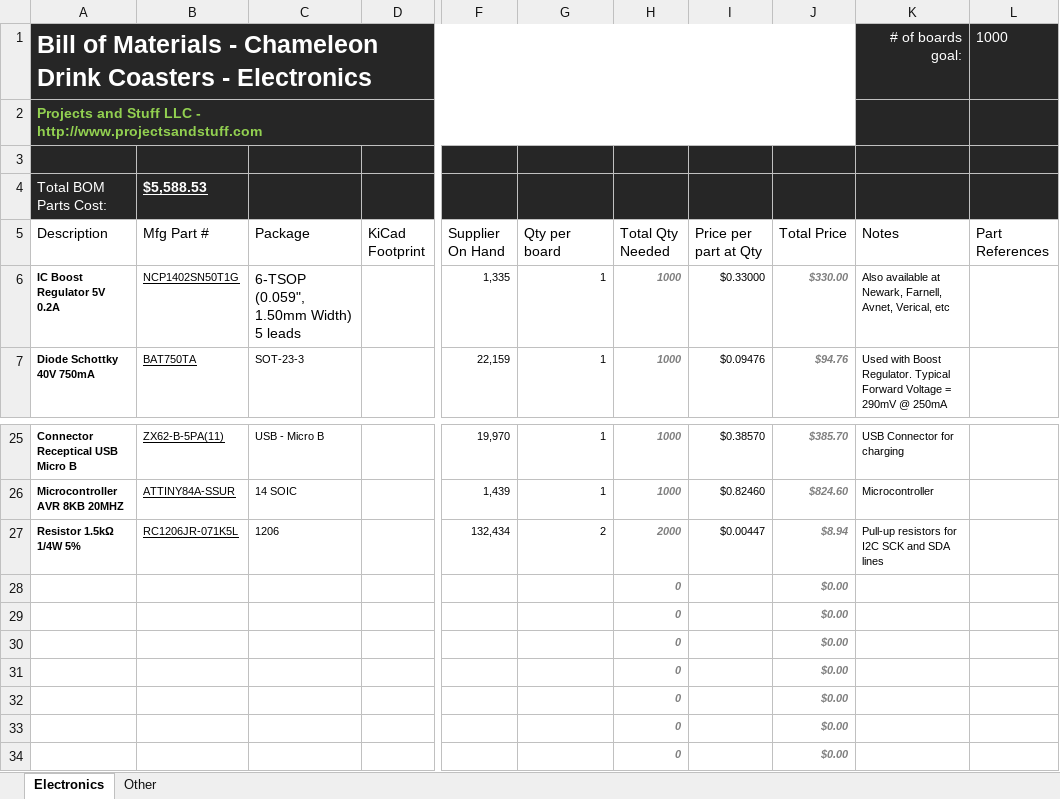
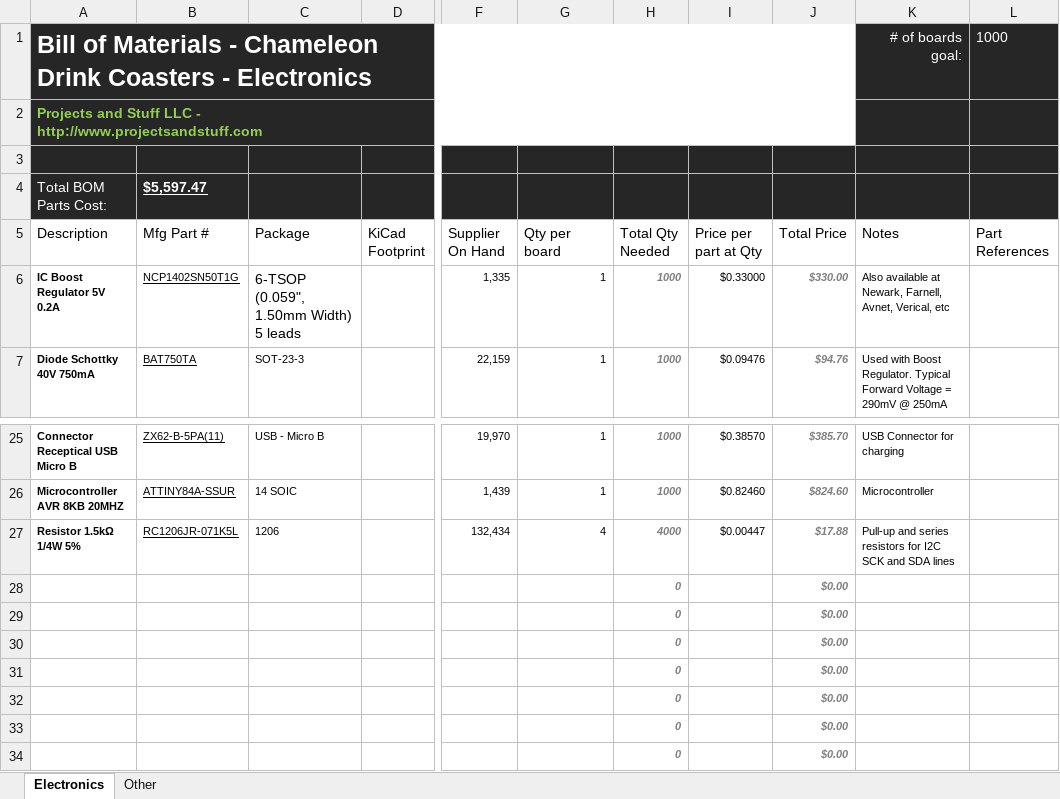
Before and after one commit to Projects-and-Stuff/Chameleon, an Excel workbook: Notes/Chameleon BOM.xlsx, sheet Electronics, drawn as a sheet; only a part is shown, gaps mark what is left out; values as stored, in another font and other column widths than the file's, no borders; table styles not drawn; the diff names each change by its address in the sheet, - before the commit and + after, or states it on an @@ line.

Commit message:
Added I2C series resistors, updated Project Log, added PDF version of Project Log

```diff
--- a/Notes/Chameleon BOM.xlsx (sheet Electronics)
+++ b/Notes/Chameleon BOM.xlsx (sheet Electronics)
-B4 (Mfg Part #): $5,588.53
+B4 (Mfg Part #): $5,597.47
-G27 (Qty per board): 2
+G27 (Qty per board): 4
-H27 (Total Qty Needed): 2000
+H27 (Total Qty Needed): 4000
-J27 (Total Price): $8.94
+J27 (Total Price): $17.88
-K27 (Notes): Pull-up resistors for…
+K27 (Notes): Pull-up and series resistors for…
```
Also changed, not shown: 6 other files.
